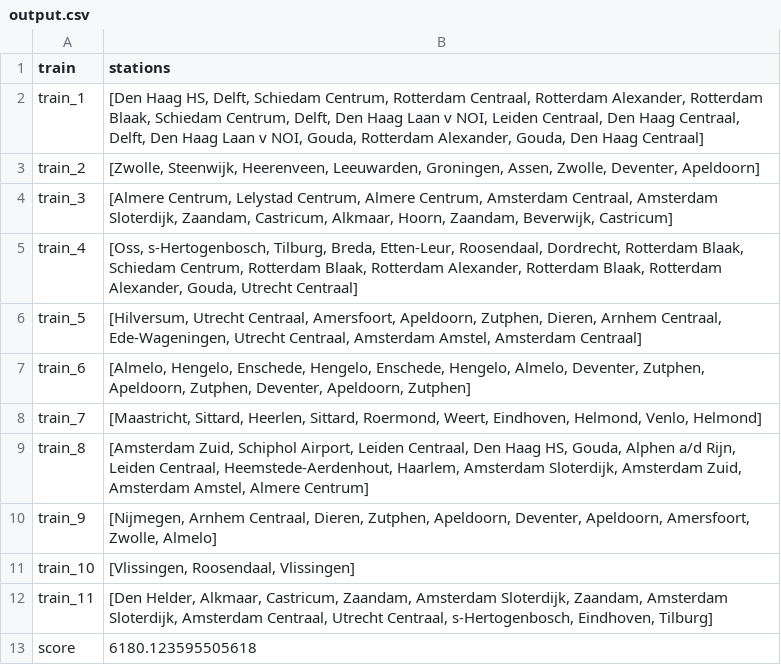
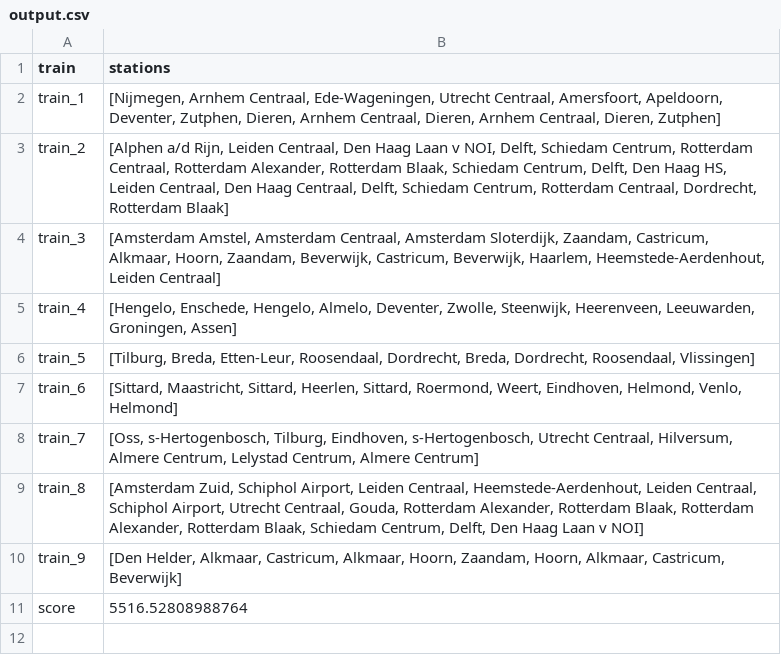
Before and after one commit to LauraKoelewijn/InvalidSlugz, a CSV file: output/output.csv, drawn as a sheet.

Commit message:
changes in choosing first station

```diff
--- a/output/output.csv
+++ b/output/output.csv
@@ -1,13 +1,11 @@
 train,stations
-train_1,"[Den Haag HS, Delft, Schiedam Centrum, Rotterdam Centraal, Rotterdam Alexander, Rotterdam Blaak, Schiedam Centrum, Delft, Den Haag Laan v NOI, Leiden Centraal, Den Haag Centraal, Delft, Den Haag Laan v NOI, Gouda, Rotterdam Alexander, Gouda, Den Haag Centraal]"
-train_2,"[Zwolle, Steenwijk, Heerenveen, Leeuwarden, Groningen, Assen, Zwolle, Deventer, Apeldoorn]"
-train_3,"[Almere Centrum, Lelystad Centrum, Almere Centrum, Amsterdam Centraal, Amsterdam Sloterdijk, Zaandam, Castricum, Alkmaar, Hoorn, Zaandam, Beverwijk, Castricum]"
-train_4,"[Oss, s-Hertogenbosch, Tilburg, Breda, Etten-Leur, Roosendaal, Dordrecht, Rotterdam Blaak, Schiedam Centrum, Rotterdam Blaak, Rotterdam Alexander, Rotterdam Blaak, Rotterdam Alexander, Gouda, Utrecht Centraal]"
-train_5,"[Hilversum, Utrecht Centraal, Amersfoort, Apeldoorn, Zutphen, Dieren, Arnhem Centraal, Ede-Wageningen, Utrecht Centraal, Amsterdam Amstel, Amsterdam Centraal]"
-train_6,"[Almelo, Hengelo, Enschede, Hengelo, Enschede, Hengelo, Almelo, Deventer, Zutphen, Apeldoorn, Zutphen, Deventer, Apeldoorn, Zutphen]"
-train_7,"[Maastricht, Sittard, Heerlen, Sittard, Roermond, Weert, Eindhoven, Helmond, Venlo, Helmond]"
-train_8,"[Amsterdam Zuid, Schiphol Airport, Leiden Centraal, Den Haag HS, Gouda, Alphen a/d Rijn, Leiden Centraal, Heemstede-Aerdenhout, Haarlem, Amsterdam Sloterdijk, Amsterdam Zuid, Amsterdam Amstel, Almere Centrum]"
-train_9,"[Nijmegen, Arnhem Centraal, Dieren, Zutphen, Apeldoorn, Deventer, Apeldoorn, Amersfoort, Zwolle, Almelo]"
-train_10,"[Vlissingen, Roosendaal, Vlissingen]"
-train_11,"[Den Helder, Alkmaar, Castricum, Zaandam, Amsterdam Sloterdijk, Zaandam, Amsterdam Sloterdijk, Amsterdam Centraal, Utrecht Centraal, s-Hertogenbosch, Eindhoven, Tilburg]"
-score,6180.123595505618
+train_1,"[Nijmegen, Arnhem Centraal, Ede-Wageningen, Utrecht Centraal, Amersfoort, Apeldoorn, Deventer, Zutphen, Dieren, Arnhem Centraal, Dieren, Arnhem Centraal, Dieren, Zutphen]"
+train_2,"[Alphen a/d Rijn, Leiden Centraal, Den Haag Laan v NOI, Delft, Schiedam Centrum, Rotterdam Centraal, Rotterdam Alexander, Rotterdam Blaak, Schiedam Centrum, Delft, Den Haag HS, Leiden Centraal, Den Haag Centraal, Delft, Schiedam Centrum, Rotterdam Centraal, Dordrecht, Rotterdam Blaak]"
+train_3,"[Amsterdam Amstel, Amsterdam Centraal, Amsterdam Sloterdijk, Zaandam, Castricum, Alkmaar, Hoorn, Zaandam, Beverwijk, Castricum, Beverwijk, Haarlem, Heemstede-Aerdenhout, Leiden Centraal]"
+train_4,"[Hengelo, Enschede, Hengelo, Almelo, Deventer, Zwolle, Steenwijk, Heerenveen, Leeuwarden, Groningen, Assen]"
+train_5,"[Tilburg, Breda, Etten-Leur, Roosendaal, Dordrecht, Breda, Dordrecht, Roosendaal, Vlissingen]"
+train_6,"[Sittard, Maastricht, Sittard, Heerlen, Sittard, Roermond, Weert, Eindhoven, Helmond, Venlo, Helmond]"
+train_7,"[Oss, s-Hertogenbosch, Tilburg, Eindhoven, s-Hertogenbosch, Utrecht Centraal, Hilversum, Almere Centrum, Lelystad Centrum, Almere Centrum]"
+train_8,"[Amsterdam Zuid, Schiphol Airport, Leiden Centraal, Heemstede-Aerdenhout, Leiden Centraal, Schiphol Airport, Utrecht Centraal, Gouda, Rotterdam Alexander, Rotterdam Blaak, Rotterdam Alexander, Rotterdam Blaak, Schiedam Centrum, Delft, Den Haag Laan v NOI]"
+train_9,"[Den Helder, Alkmaar, Castricum, Alkmaar, Hoorn, Zaandam, Hoorn, Alkmaar, Castricum, Beverwijk]"
+score,5516.52808988764
```
Also changed, not shown: 3 other files.
